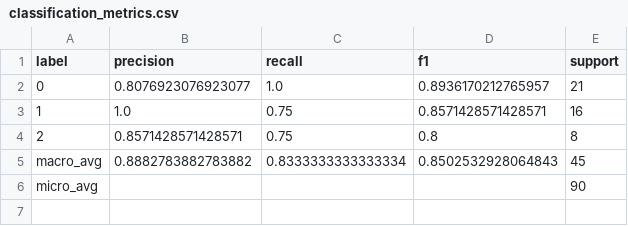
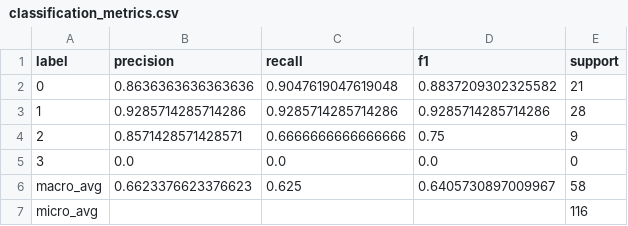
Before and after one commit to goutham989120/dsfmlproject, a CSV file: artifacts/classification_metrics.csv, drawn as a sheet.

```diff
--- a/artifacts/classification_metrics.csv
+++ b/artifacts/classification_metrics.csv
@@ -1,6 +1,7 @@
 label,precision,recall,f1,support
-0,0.8076923076923077,1.0,0.8936170212765957,21
-1,1.0,0.75,0.8571428571428571,16
-2,0.8571428571428571,0.75,0.8,8
-macro_avg,0.8882783882783882,0.8333333333333334,0.8502532928064843,45
-micro_avg,,,,90
+0,0.8636363636363636,0.9047619047619048,0.8837209302325582,21
+1,0.9285714285714286,0.9285714285714286,0.9285714285714286,28
+2,0.8571428571428571,0.6666666666666666,0.75,9
+3,0.0,0.0,0.0,0
+macro_avg,0.6623376623376623,0.625,0.6405730897009967,58
+micro_avg,,,,116
```
Also changed, not shown: artifacts/predictions.csv, artifacts/predictions_with_reasons.csv, 21 other files.
